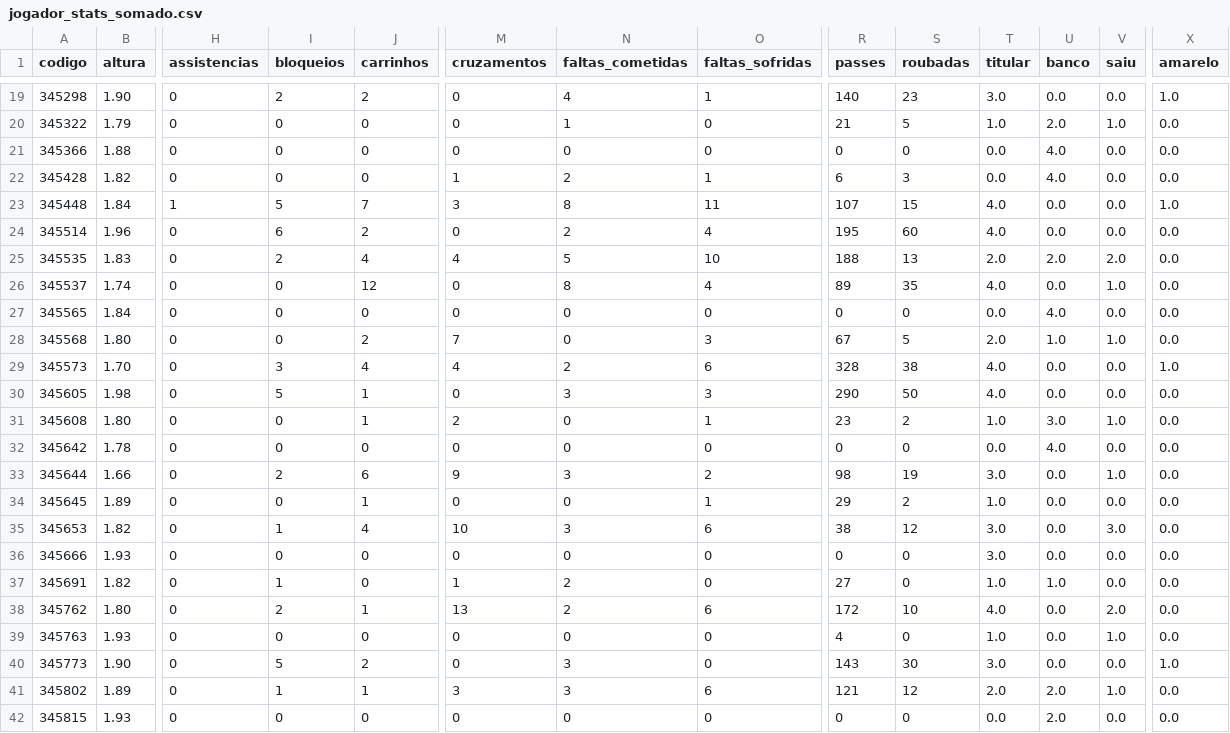
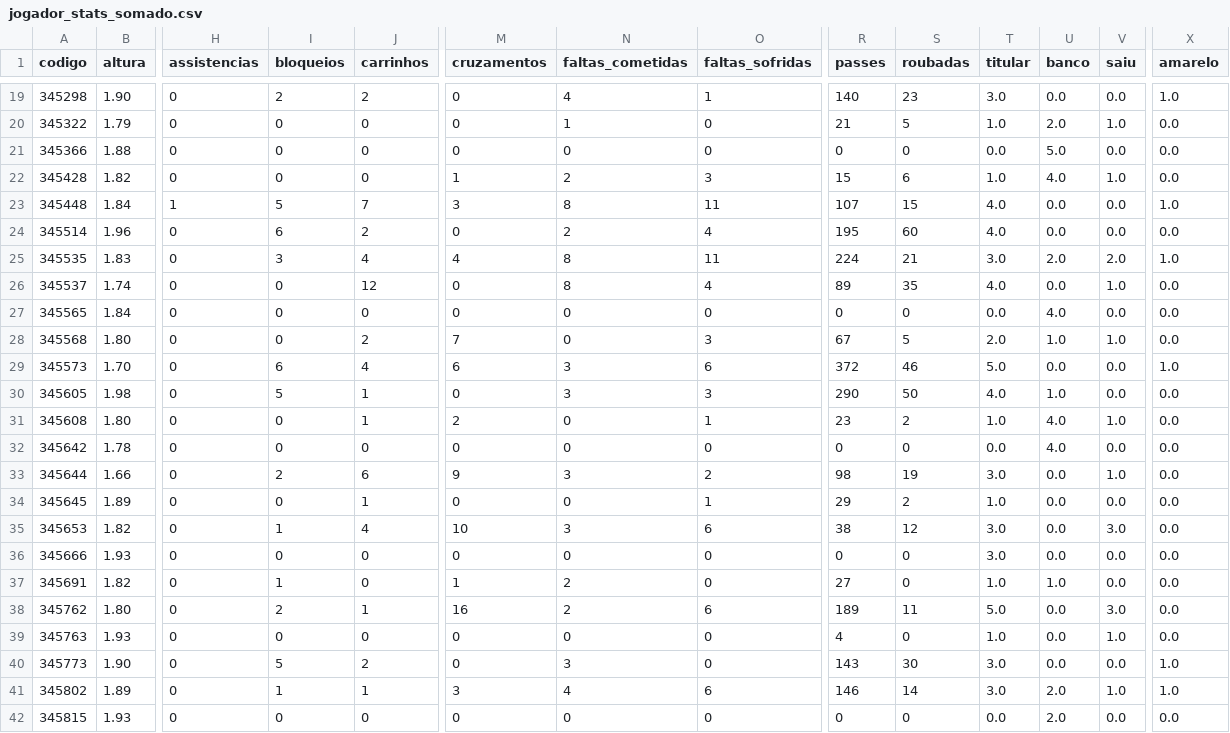
Before and after one commit to rodrigoburg/copa_2014, a CSV file: jogador_stats_somado.csv, drawn as a sheet; only a part is shown, gaps mark what is left out; the diff covers the shown part only; the diff names each change by its address in the sheet, - before the commit and + after, or states it on an @@ line.

```diff
--- a/jogador_stats_somado.csv
+++ b/jogador_stats_somado.csv
-U21 (banco): 4.0
+U21 (banco): 5.0
-O22 (faltas_sofridas): 1
+O22 (faltas_sofridas): 3
-R22 (passes): 6
+R22 (passes): 15
-S22 (roubadas): 3
+S22 (roubadas): 6
-T22 (titular): 0.0
+T22 (titular): 1.0
-V22 (saiu): 0.0
+V22 (saiu): 1.0
-I25 (bloqueios): 2
+I25 (bloqueios): 3
-N25 (faltas_cometidas): 5
+N25 (faltas_cometidas): 8
-O25 (faltas_sofridas): 10
+O25 (faltas_sofridas): 11
-R25 (passes): 188
+R25 (passes): 224
-S25 (roubadas): 13
+S25 (roubadas): 21
-T25 (titular): 2.0
+T25 (titular): 3.0
-X25 (amarelo): 0.0
+X25 (amarelo): 1.0
-I29 (bloqueios): 3
+I29 (bloqueios): 6
-M29 (cruzamentos): 4
+M29 (cruzamentos): 6
-N29 (faltas_cometidas): 2
+N29 (faltas_cometidas): 3
-R29 (passes): 328
+R29 (passes): 372
-S29 (roubadas): 38
+S29 (roubadas): 46
-T29 (titular): 4.0
+T29 (titular): 5.0
-U30 (banco): 0.0
+U30 (banco): 1.0
-U31 (banco): 3.0
+U31 (banco): 4.0
-M38 (cruzamentos): 13
+M38 (cruzamentos): 16
-R38 (passes): 172
+R38 (passes): 189
-S38 (roubadas): 10
+S38 (roubadas): 11
-T38 (titular): 4.0
+T38 (titular): 5.0
-V38 (saiu): 2.0
+V38 (saiu): 3.0
-N41 (faltas_cometidas): 3
+N41 (faltas_cometidas): 4
-R41 (passes): 121
+R41 (passes): 146
-S41 (roubadas): 12
+S41 (roubadas): 14
-T41 (titular): 2.0
+T41 (titular): 3.0
-X41 (amarelo): 0.0
+X41 (amarelo): 1.0
```
Also changed, not shown: 155 edited cells elsewhere in this file, grafico_times.csv, jogador_stats_cadajogo.csv, 11 other files.
